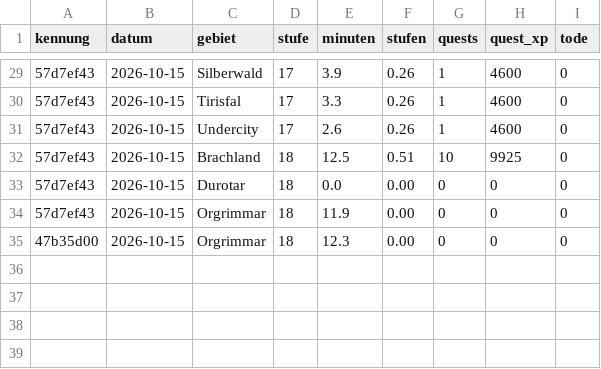
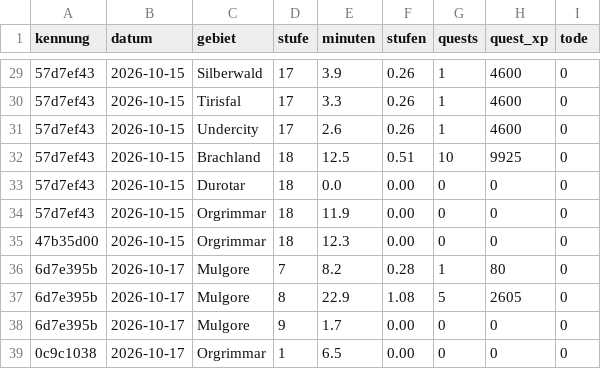
Before and after one commit to ludes88/wow-forever-kombiguide, a CSV file: data/spiel/gebiete.csv, drawn as a sheet; only a part is shown, gaps mark what is left out; the diff names each change by its address in the sheet, - before the commit and + after, or states it on an @@ line.

```diff
--- a/data/spiel/gebiete.csv
+++ b/data/spiel/gebiete.csv
+row 36: 6d7e395b | 2026-10-17 | Mulgore | 7 | 8.2 | 0.28 | 1 | 80 | 0
+row 37: 6d7e395b | 2026-10-17 | Mulgore | 8 | 22.9 | 1.08 | 5 | 2605 | 0
+row 38: 6d7e395b | 2026-10-17 | Mulgore | 9 | 1.7 | 0.00 | 0 | 0 | 0
+row 39: 0c9c1038 | 2026-10-17 | Orgrimmar | 1 | 6.5 | 0.00 | 0 | 0 | 0
```
Also changed, not shown: data/spiel/sitzungen.csv, 15 other files.
